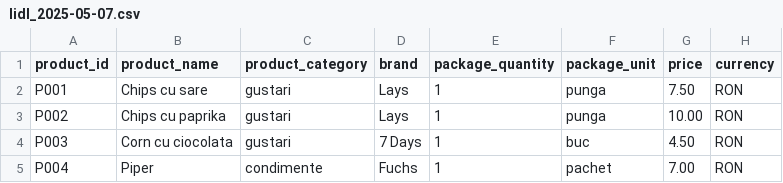
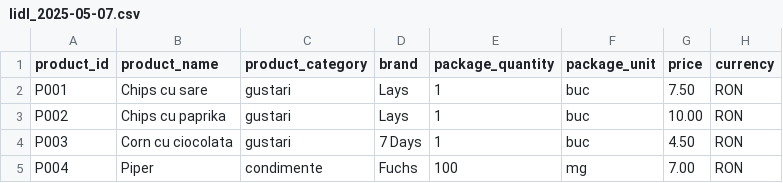
Before and after one commit to TRobertM/accesa, a CSV file: accesa/src/main/resources/products/lidl_2025-05-07.csv, drawn as a sheet.

```diff
--- a/accesa/src/main/resources/products/lidl_2025-05-07.csv
+++ b/accesa/src/main/resources/products/lidl_2025-05-07.csv
@@ -1,5 +1,5 @@
 product_id;product_name;product_category;brand;package_quantity;package_unit;price;currency
-P001;Chips cu sare;gustari;Lays;1;punga;7.50;RON
-P002;Chips cu paprika;gustari;Lays;1;punga;10.00;RON
+P001;Chips cu sare;gustari;Lays;1;buc;7.50;RON
+P002;Chips cu paprika;gustari;Lays;1;buc;10.00;RON
 P003;Corn cu ciocolata;gustari;7 Days;1;buc;4.50;RON
-P004;Piper;condimente;Fuchs;1;pachet;7.00;RON
+P004;Piper;condimente;Fuchs;100;mg;7.00;RON
```
Also changed, not shown: accesa/src/main/resources/products/kaufland_2025-05-05.csv, accesa/src/main/resources/products/kaufland_2025-05-15.csv, 15 other files.
